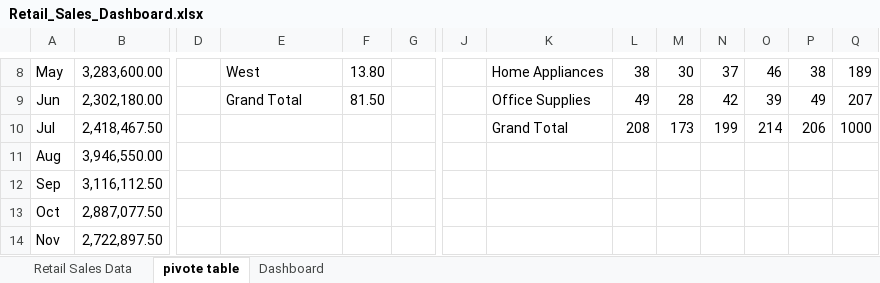
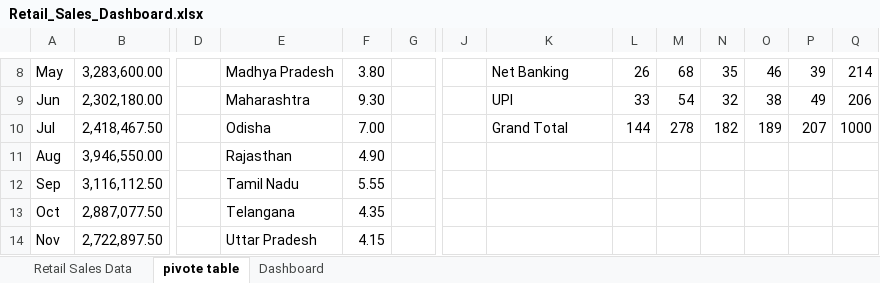
Before and after one commit to spoortikorimath-svg/DA-Project, an Excel workbook: Excel Project/Retail_Sales_Dashboard.xlsx, sheet pivote table, drawn as a sheet; only a part is shown, gaps mark what is left out; values as stored, in another font and other column widths than the file's, no borders; the diff covers the shown part only; the diff names each change by its address in the sheet, - before the commit and + after, or states it on an @@ line.

```diff
--- a/Excel Project/Retail_Sales_Dashboard.xlsx (sheet pivote table)
+++ b/Excel Project/Retail_Sales_Dashboard.xlsx (sheet pivote table)
-E8: West
+E8: Madhya Pradesh
-F8: 13.80
+F8: 3.80
-K8: Home Appliances
+K8: Net Banking
-L8: 38
+L8: 26
-M8: 30
+M8: 68
-N8: 37
+N8: 35
-P8: 38
+P8: 39
-Q8: 189
+Q8: 214
-E9: Grand Total
+E9: Maharashtra
-F9: 81.50
+F9: 9.30
-K9: Office Supplies
+K9: UPI
-L9: 49
+L9: 33
-M9: 28
+M9: 54
-N9: 42
+N9: 32
-O9: 39
+O9: 38
-Q9: 207
+Q9: 206
-E10: (empty)
+E10: Odisha
-F10: (empty)
+F10: 7.00
-L10: 208
+L10: 144
-M10: 173
+M10: 278
-N10: 199
+N10: 182
-O10: 214
+O10: 189
-P10: 206
+P10: 207
-E11: (empty)
+E11: Rajasthan
-F11: (empty)
+F11: 4.90
-E12: (empty)
+E12: Tamil Nadu
-F12: (empty)
+F12: 5.55
-E13: (empty)
+E13: Telangana
-F13: (empty)
+F13: 4.35
-E14: (empty)
+E14: Uttar Pradesh
-F14: (empty)
+F14: 4.15
```
Also changed, not shown: 35 edited cells and cell formats elsewhere in this sheet, sheet Dashboard, sheet Retail Sales Data, charts or pictures, 5 other files.
